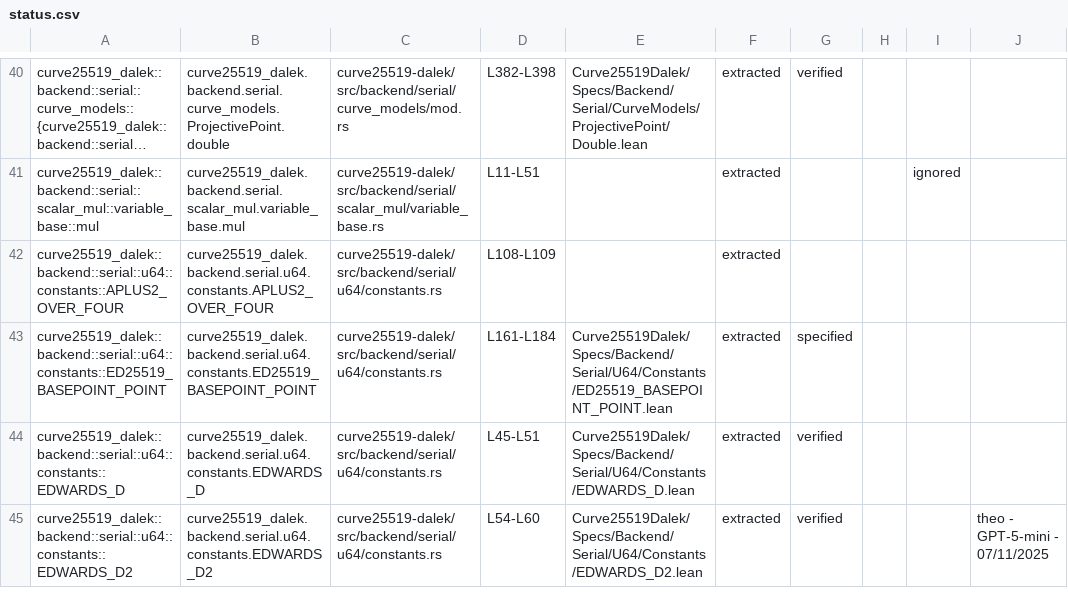
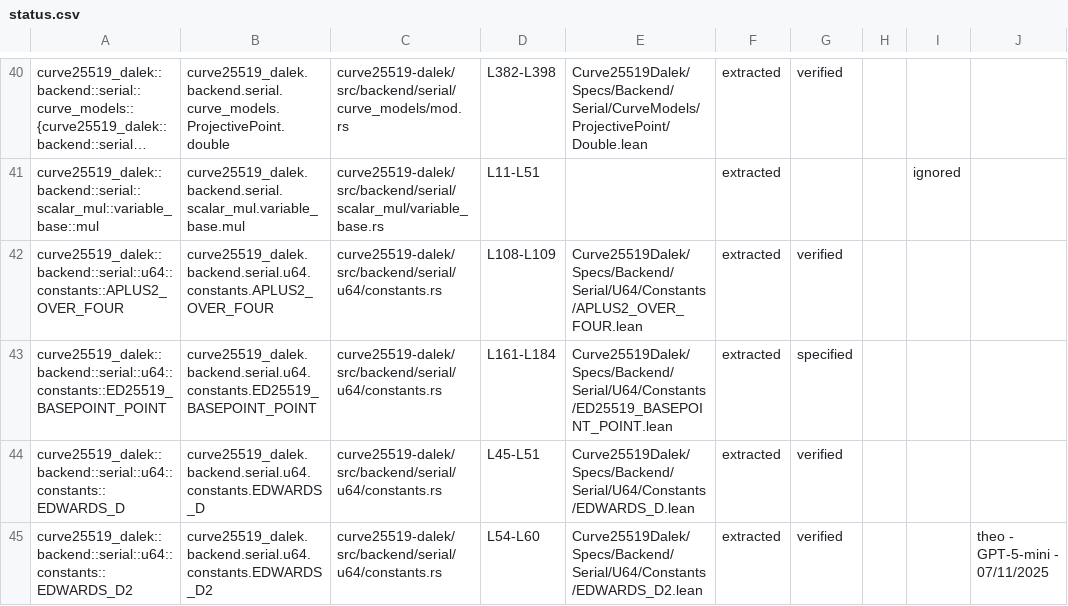
Before and after one commit to Beneficial-AI-Foundation/curve25519-dalek-lean-verify, a CSV file: status.csv, drawn as a sheet; only a part is shown, gaps mark what is left out; long unchanged cells end in …; the diff names each change by its address in the sheet, - before the commit and + after, or states it on an @@ line.

Commit message:
Aplus2 over four (#596)
* save

* save

---------

Co-authored-by: Hoang Le Truong <40373735+truonghoangle@users.noreply.github.com>

```diff
--- a/status.csv
+++ b/status.csv
-E42: (empty)
+E42: Curve25519Dalek/Specs/Backend/Serial/U64/Constants/APLUS2_OVER_FOUR.lean
-G42: (empty)
+G42: verified
```
Also changed, not shown: 3 other files.
